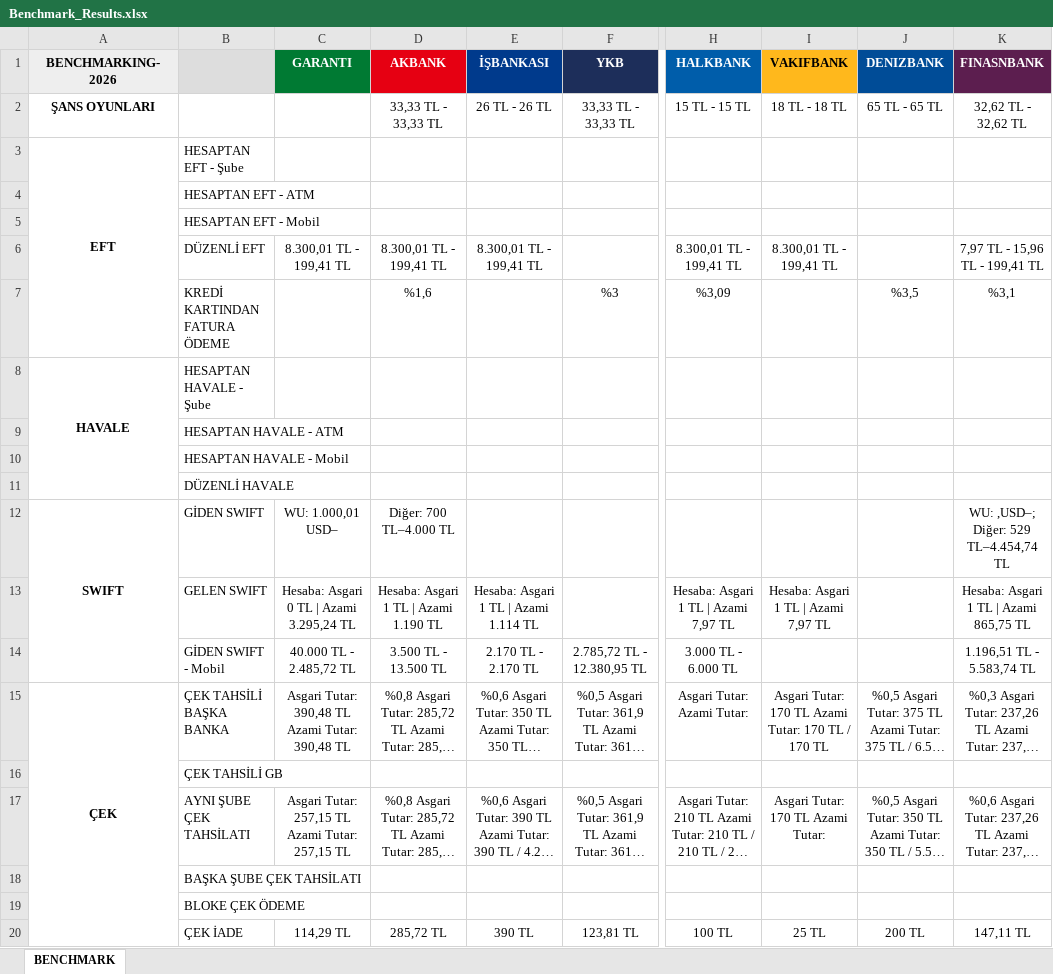
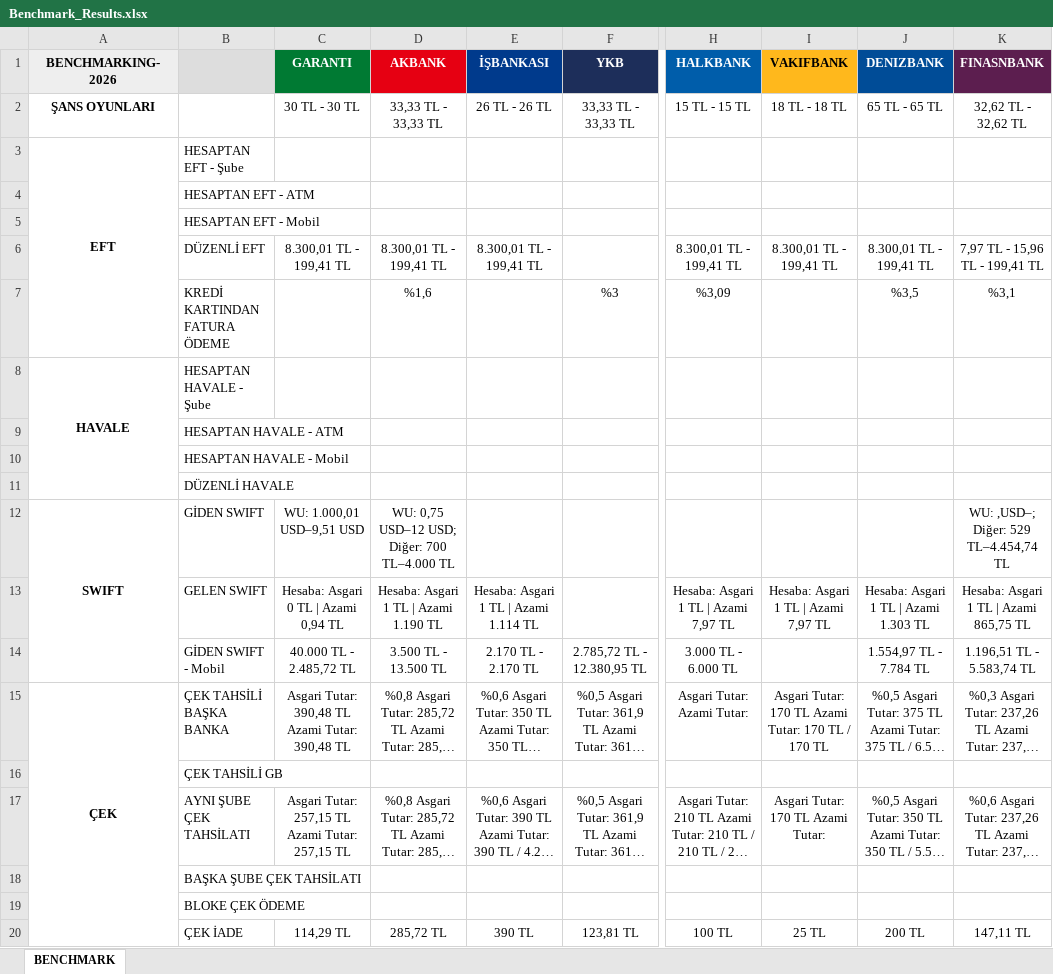
Before and after one commit to omerberkecelik/bankscrape, an Excel workbook: docs/Benchmark_Results.xlsx, sheet BENCHMARK, drawn as a sheet; only a part is shown, gaps mark what is left out; long unchanged cells end in …; values as stored, in another font and other column widths than the file's, no borders; the diff names each change by its address in the sheet, - before the commit and + after, or states it on an @@ line.

```diff
--- a/docs/Benchmark_Results.xlsx (sheet BENCHMARK)
+++ b/docs/Benchmark_Results.xlsx (sheet BENCHMARK)
-C2 (GARANTI): (empty)
+C2 (GARANTI): 30 TL - 30 TL
-J6 (DENIZBANK): (empty)
+J6 (DENIZBANK): 8.300,01 TL - 199,41 TL
-C12 (GARANTI): WU: 1.000,01 USD–
+C12 (GARANTI): WU: 1.000,01 USD–9,51 USD
-D12 (AKBANK): Diğer: 700 TL–4.000 TL
+D12 (AKBANK): WU: 0,75 USD–12 USD; Diğer: 700 TL–4.000 TL
-C13 (GARANTI): Hesaba: Asgari 0 TL | Azami 3.295,24 TL
+C13 (GARANTI): Hesaba: Asgari 0 TL | Azami 0,94 TL
-J13 (DENIZBANK): (empty)
+J13 (DENIZBANK): Hesaba: Asgari 1 TL | Azami 1.303 TL
-J14 (DENIZBANK): (empty)
+J14 (DENIZBANK): 1.554,97 TL - 7.784 TL
```
